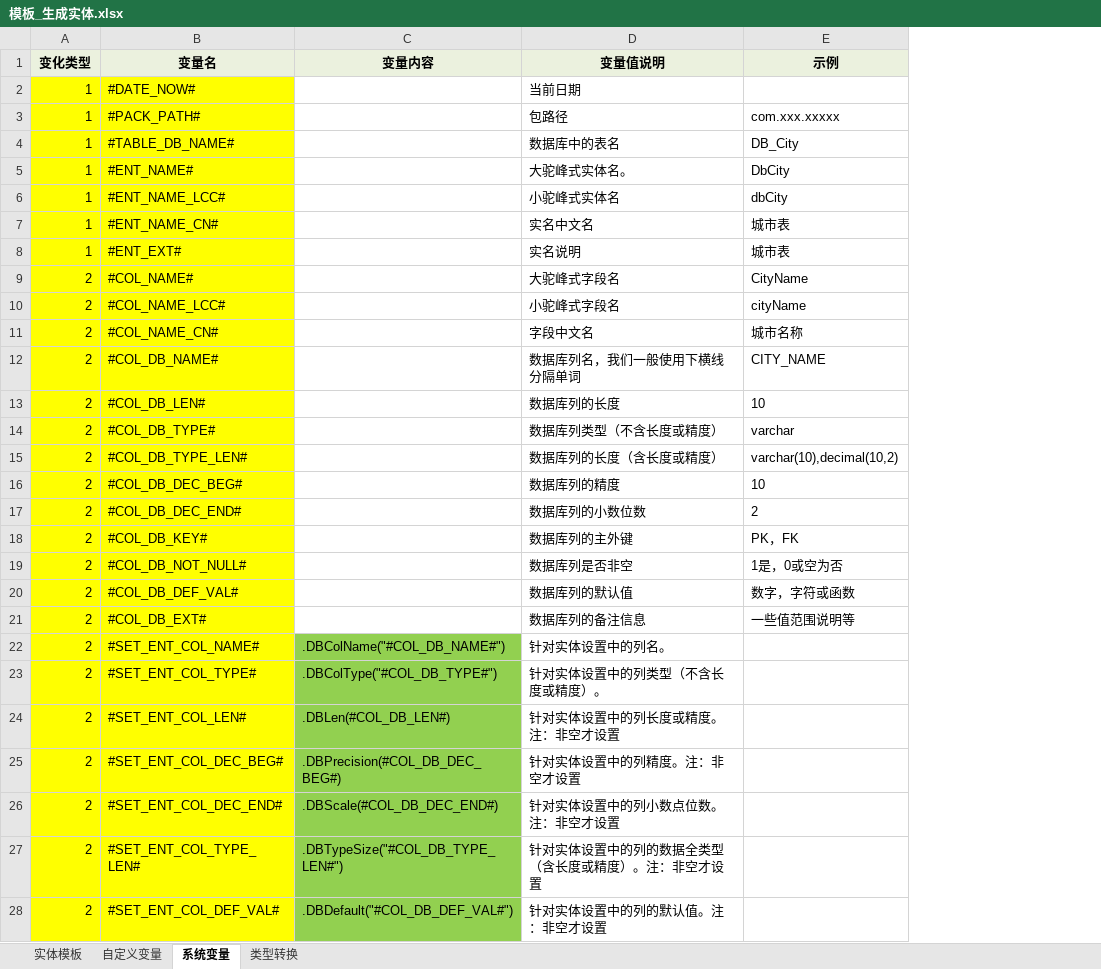
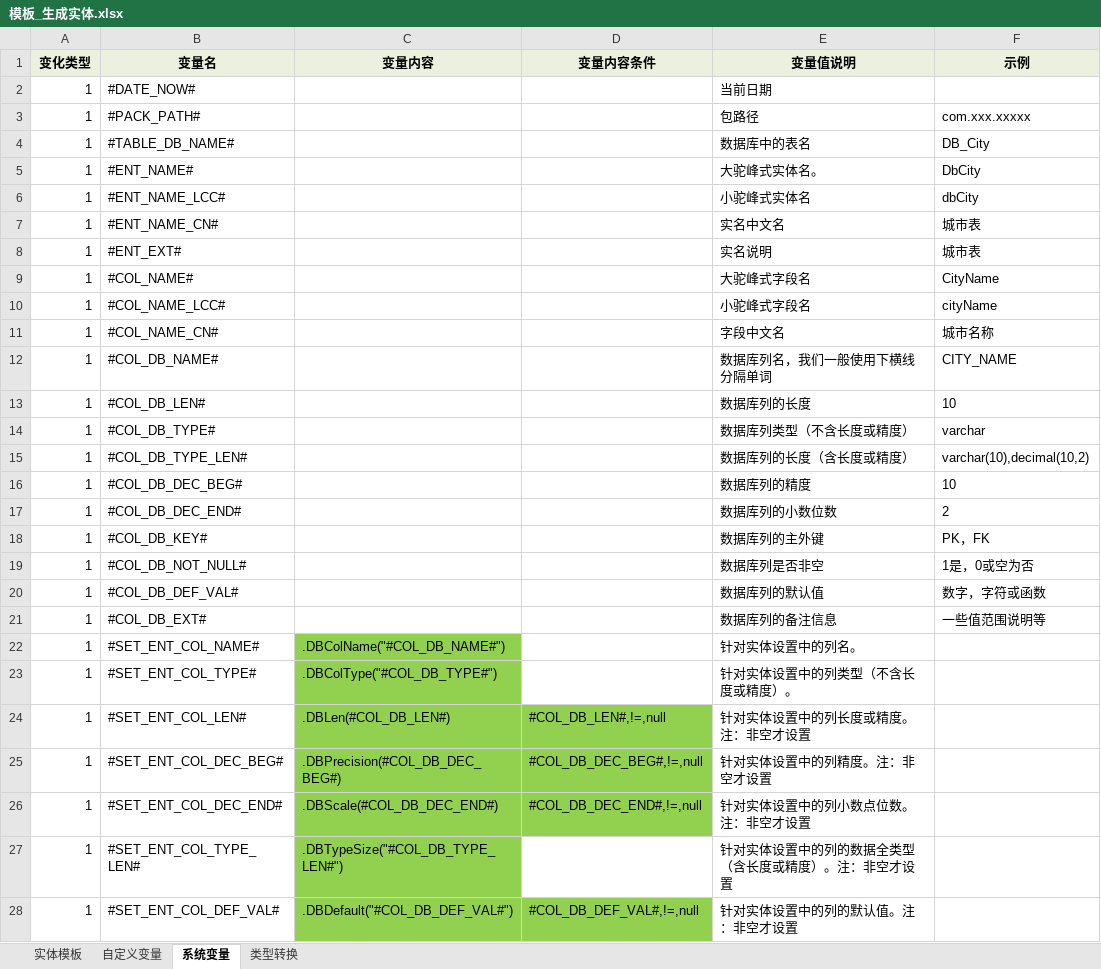
Before and after one commit to guo7892000/WorkHelper, an Excel workbook: 50_WorkTool/Breezee.WorkHelper.DBTool.UI/DataTemplate/DBTool/AutoEntity/模板_生成实体.xlsx, sheet 系统变量, drawn as a sheet; only a part is shown; values as stored, in another font and other column widths than the file's, no borders; the diff covers the shown part only; the diff names each change by its address in the sheet, - before the commit and + after, or states it on an @@ line.

```diff
--- a/50_WorkTool/Breezee.WorkHelper.DBTool.UI/DataTemplate/DBTool/AutoEntity/模板_生成实体.xlsx (sheet 系统变量)
+++ b/50_WorkTool/Breezee.WorkHelper.DBTool.UI/DataTemplate/DBTool/AutoEntity/模板_生成实体.xlsx (sheet 系统变量)
+column D (变量内容条件), rows 24-28: #COL_DB_LEN#,!=,null | #COL_DB_DEC_BEG#,!=,null | #COL_DB_DEC_END#,!=,null |  | #COL_DB_DEF_VAL#,!=,null
-A2:B28 fill: #FFFF00
+A2:B28 fill: none
-A9:A28 (变化类型): 2
+A9:A28 (变化类型): 1
```
Also changed, not shown: 1 removed row, 5 edited cells and cell formats elsewhere in this sheet, 50_WorkTool/Breezee.WorkHelper.DBTool.UI/DataTemplate/DBTool/AutoFile/模板_生成代码文件-CSharp.xlsx, 50_WorkTool/Breezee.WorkHelper.DBTool.UI/DataTemplate/DBTool/AutoFile/模板_生成代码文件.xlsx, 8 other files.
